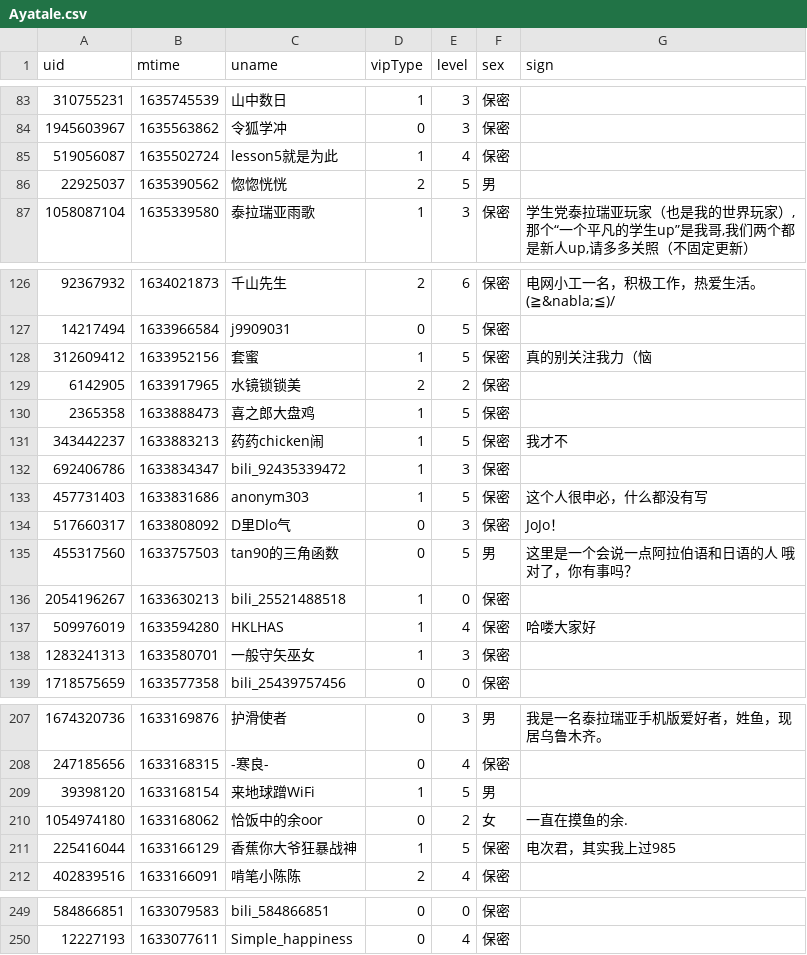
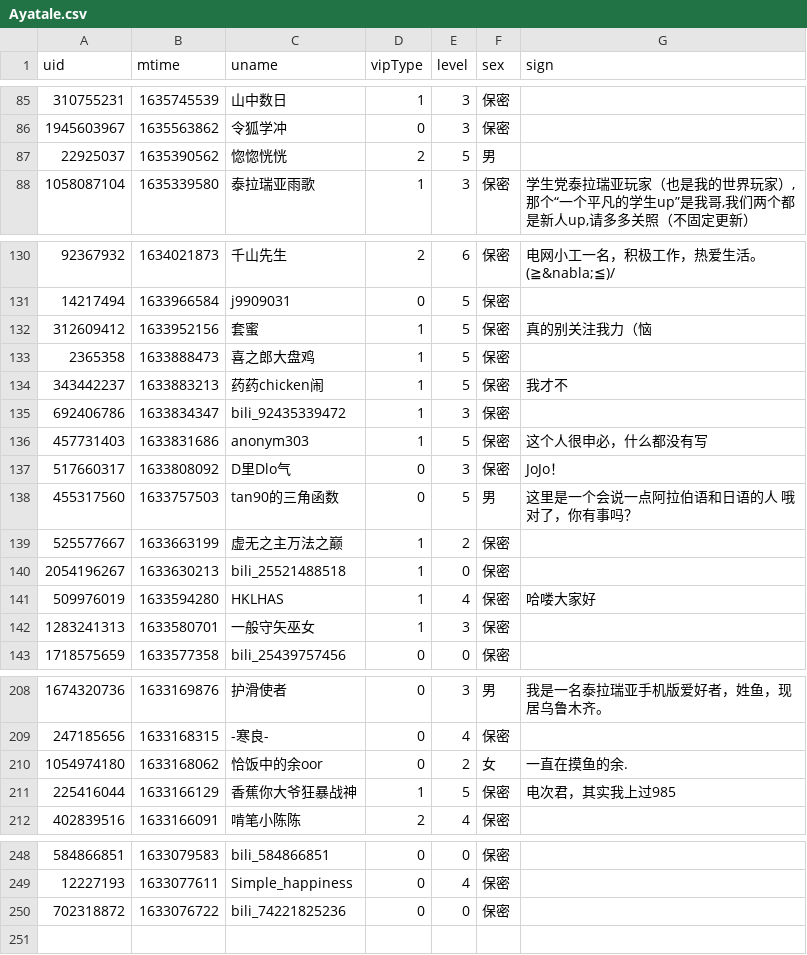
Before and after one commit to Brx86/web, a CSV file: 25773550/Ayatale.csv, drawn as a sheet; only a part is shown, gaps mark what is left out; the diff covers the shown part only.

```diff
--- a/25773550/Ayatale.csv
+++ b/25773550/Ayatale.csv
@@ -84,3 +86,2 @@ uid,mtime,uname,vipType,level,sex,sign
 1945603967,1635563862,令狐学冲,0,3,保密,
-519056087,1635502724,lesson5就是为此,1,4,保密,
 22925037,1635390562,惚惚恍恍,2,5,男,
@@ -128,3 +132,2 @@ uid,mtime,uname,vipType,level,sex,sign
 312609412,1633952156,套蜜,1,5,保密,真的别关注我力（恼
-6142905,1633917965,水镜锁锁美,2,2,保密,
 2365358,1633888473,喜之郎大盘鸡,1,5,保密,
@@ -135,2 +138,3 @@ uid,mtime,uname,vipType,level,sex,sign
 455317560,1633757503,tan90的三角函数,0,5,男,这里是一个会说一点阿拉伯语和日语的人 哦对了，你有事吗？
+525577667,1633663199,虚无之主万法之巅,1,2,保密,
 2054196267,1633630213,bili_25521488518,1,0,保密,
@@ -208,3 +209,2 @@ uid,mtime,uname,vipType,level,sex,sign
 247185656,1633168315,-寒良-,0,4,保密,
-39398120,1633168154,来地球蹭WiFi,1,5,男,
 1054974180,1633168062,恰饭中的余oor,0,2,女,一直在摸鱼的余.
@@ -250 +249,2 @@ uid,mtime,uname,vipType,level,sex,sign
 12227193,1633077611,Simple_happiness,0,4,保密,
+702318872,1633076722,bili_74221825236,0,0,保密,
```
Also changed, not shown: 10 added rows and 9 removed rows elsewhere in this file, 172809260/晨露ZLQ.csv, 439916362/朝色泛起之际_.csv, 3 other files.
